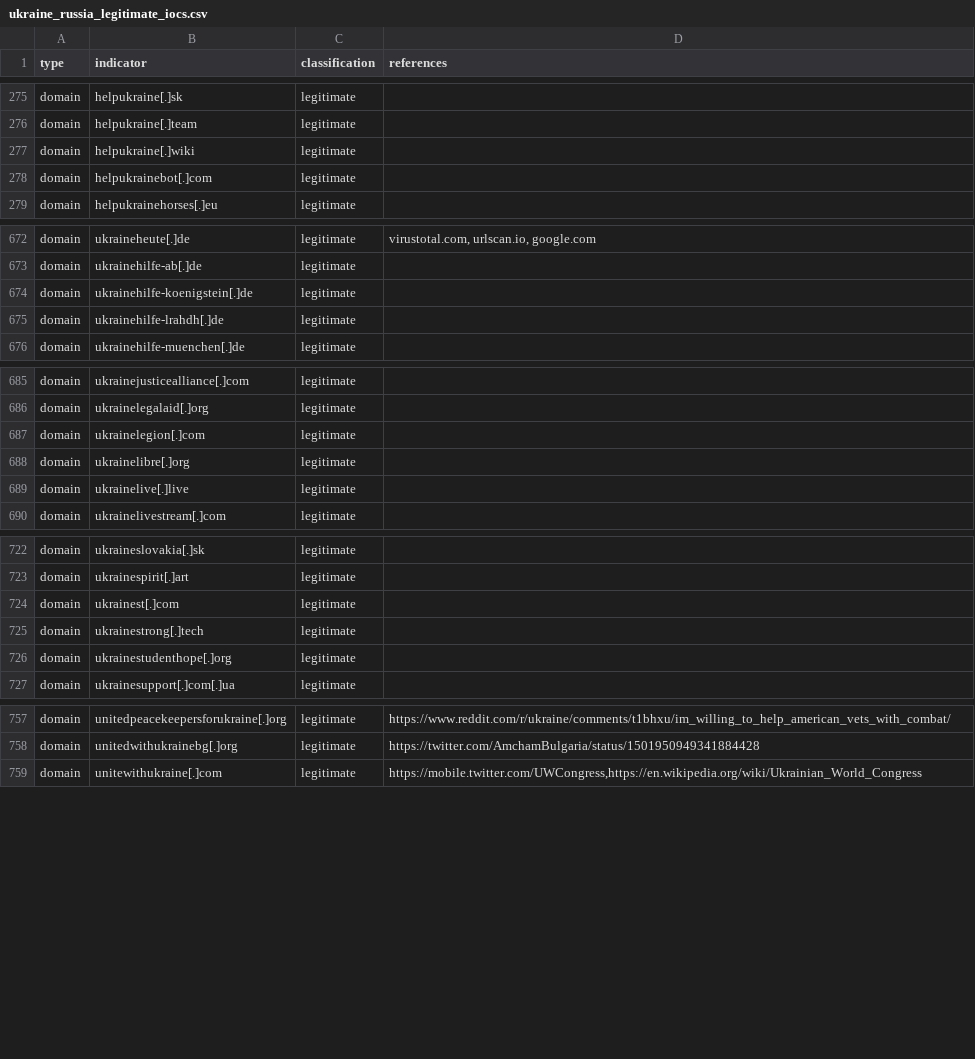
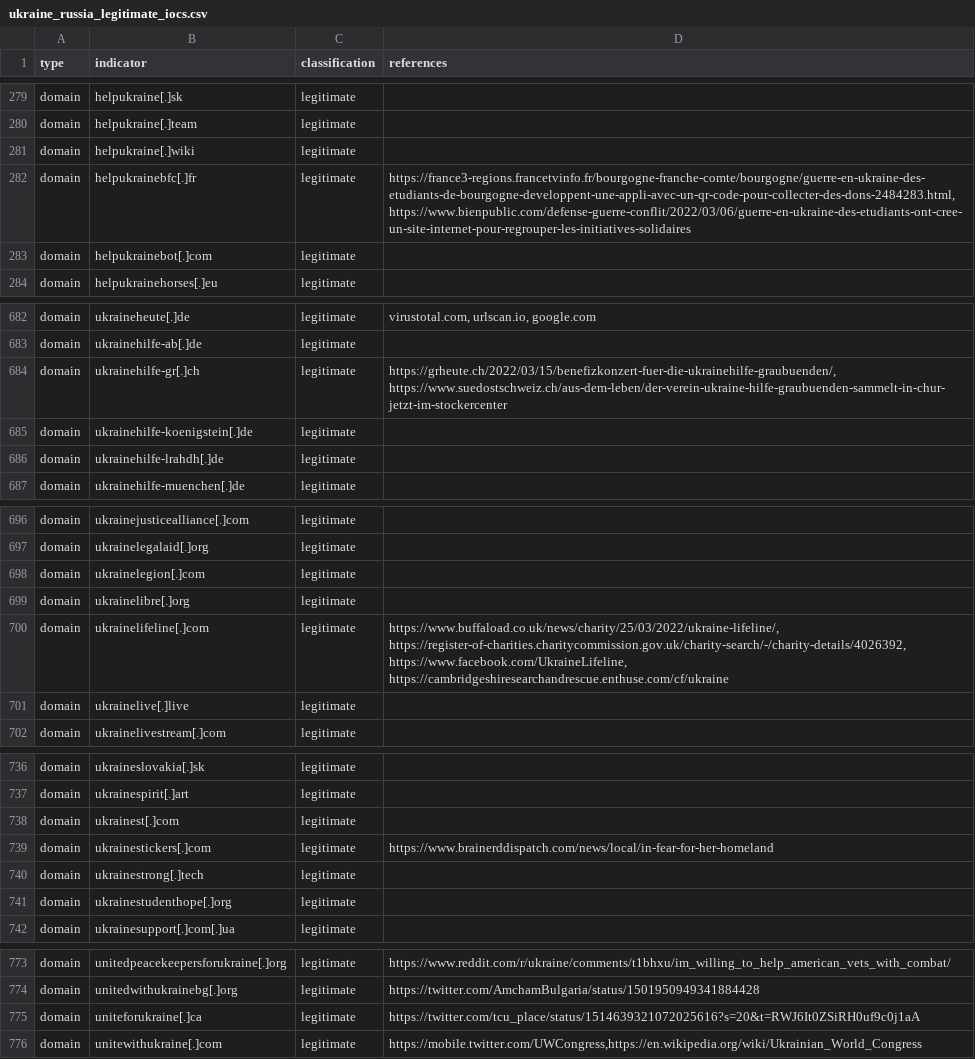
Before and after one commit to infobloxopen/threat-intelligence, a CSV file: ukraine/ukraine_russia_legitimate_iocs.csv, drawn as a sheet; only a part is shown, gaps mark what is left out; the diff covers the shown part only; the diff names each change by its address in the sheet, - before the commit and + after, or states it on an @@ line.

Commit message:
Updating Russia-Ukraine conflict IOCs, 2022-04-21 17:58:26

```diff
--- a/ukraine/ukraine_russia_legitimate_iocs.csv
+++ b/ukraine/ukraine_russia_legitimate_iocs.csv
+row 282: domain | helpukrainebfc[.]fr | legitimate | https://france3-regions.francetvinfo.fr/bourgogne-franche-comte/bourgogne/guerre-en-ukraine-des-etudiants-de-bourgogne-developpent-une-appli-avec-un-qr-code-pour-collecter-des-dons-2484283.html,https://www.bienpublic.com/defense-guerre-conflit/2022/03/06/guerre-en-ukraine-des-etudiants-ont-cree-un-site-internet-pour-regrouper-les-initiatives-solidaires
+row 684: domain | ukrainehilfe-gr[.]ch | legitimate | https://grheute.ch/2022/03/15/benefizkonzert-fuer-die-ukrainehilfe-graubuenden/, https://www.suedostschweiz.ch/aus-dem-leben/der-verein-ukraine-hilfe-graubuenden-sammelt-in-chur-jetzt-im-stockercenter
+row 700: domain | ukrainelifeline[.]com | legitimate | https://www.buffaload.co.uk/news/charity/25/03/2022/ukraine-lifeline/, https://register-of-charities.charitycommission.gov.uk/charity-search/-/charity-details/4026392, https://www.facebook.com/UkraineLifeline, https://cambridgeshiresearchandrescue.enthuse.com/cf/ukraine
+row 739: domain | ukrainestickers[.]com | legitimate | https://www.brainerddispatch.com/news/local/in-fear-for-her-homeland
+row 775: domain | uniteforukraine[.]ca | legitimate | https://twitter.com/tcu_place/status/1514639321072025616?s=20&t=RWJ6It0ZSiRH0uf9c0j1aA
```
Also changed, not shown: 13 added rows elsewhere in this file, ukraine/ukraine_russia_malicous_suspicious_iocs.csv.
